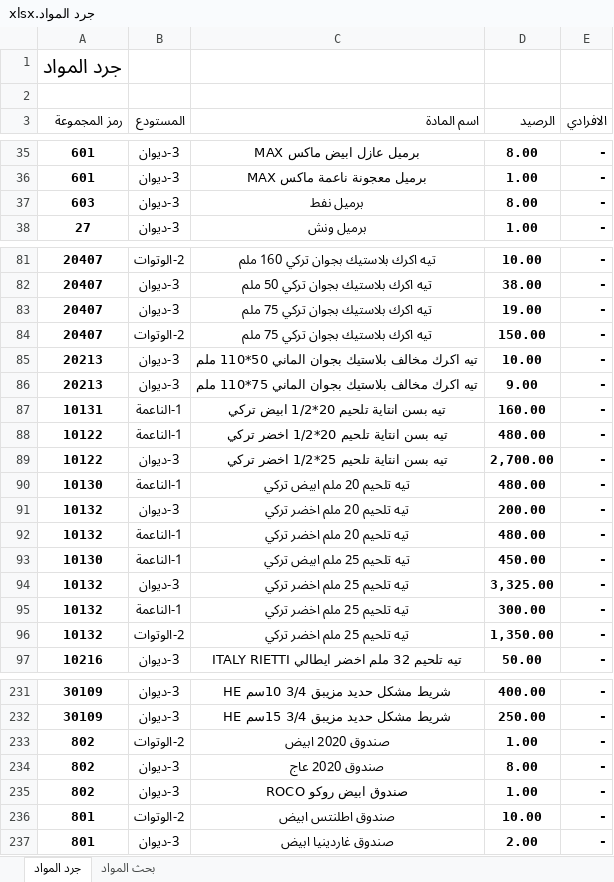
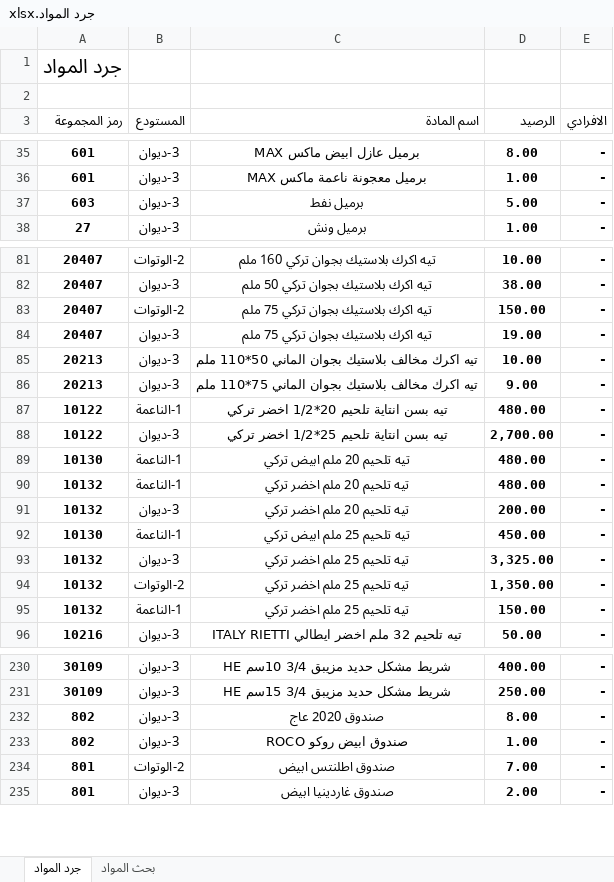
Before and after one commit to dabbousbasta/Dabbous-Al-Basta, an Excel workbook: جرد المواد.xlsx, sheet جرد المواد, drawn as a sheet; only a part is shown, gaps mark what is left out; values as stored, in another font and other column widths than the file's, no borders; removed rows and columns are numbered as before the commit, all else as after; the diff covers the shown part only; the diff names each change by its address in the sheet, - before the commit and + after, or states it on an @@ line.

Commit message:
20260711

```diff
--- a/جرد المواد.xlsx (sheet جرد المواد)
+++ b/جرد المواد.xlsx (sheet جرد المواد)
-D37 (الرصيد): 8.00
+D37 (الرصيد): 5.00
@@ row 84 moved to row 83: 20407 @@
-row 87: 10131 | 1-الناعمة | تيه بسن انتاية تلحيم 20*1/2 ابيض تركي | 160.00 | -
@@ row 92 moved to row 90: 10132 @@
-row 95: 10132 | 1-الناعمة | تيه تلحيم 25 ملم اخضر تركي | 300.00 | -
+row 95: 10132 | 1-الناعمة | تيه تلحيم 25 ملم اخضر تركي | 150.00 | -
-row 233: 802 | 2-الوتوات | صندوق 2020 ابيض | 1.00 | -
-D234 (الرصيد): 10.00
+D234 (الرصيد): 7.00
```
Also changed, not shown: 1 added row, 2 removed rows, 22 moved rows, 13 edited cells and cell formats elsewhere in this sheet, formulas that keep their value.
